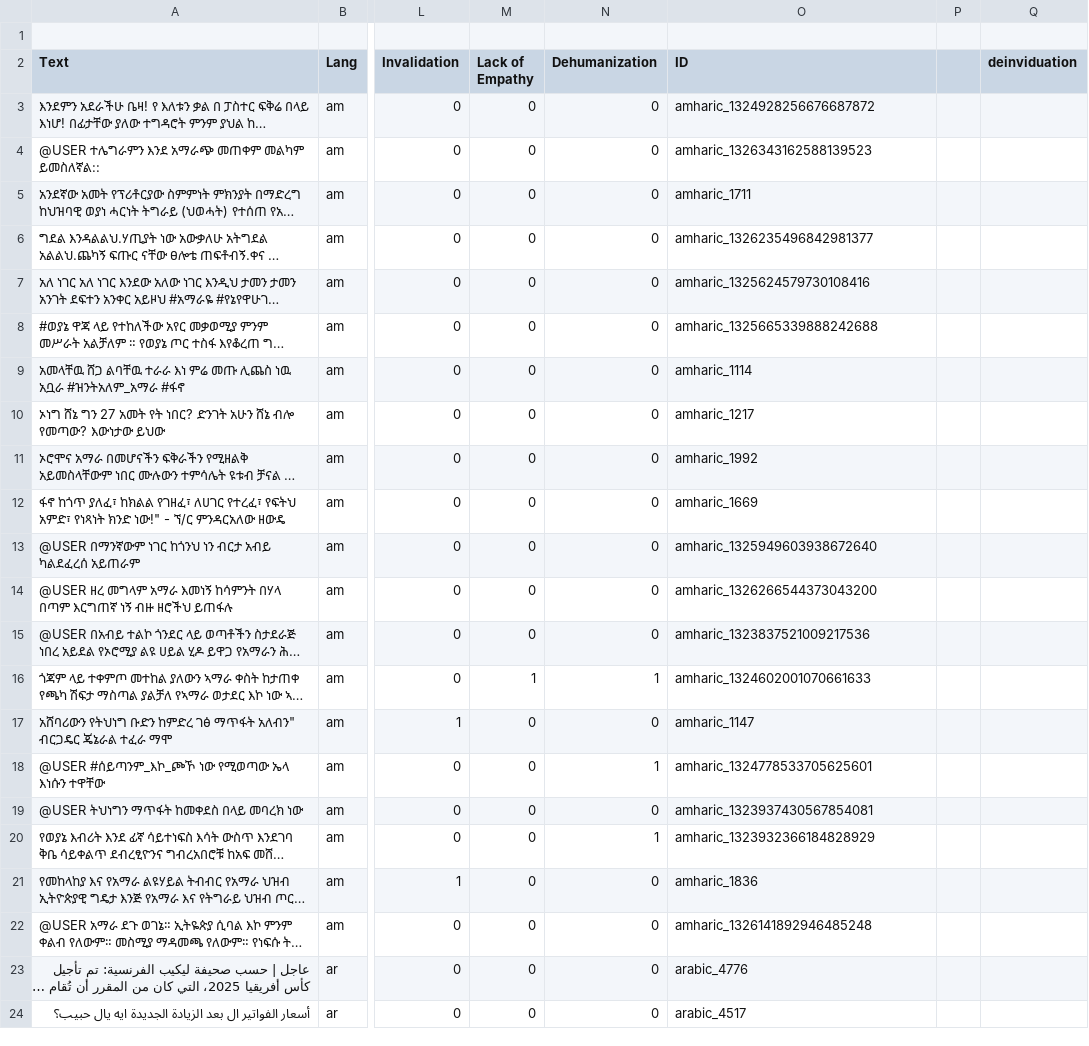
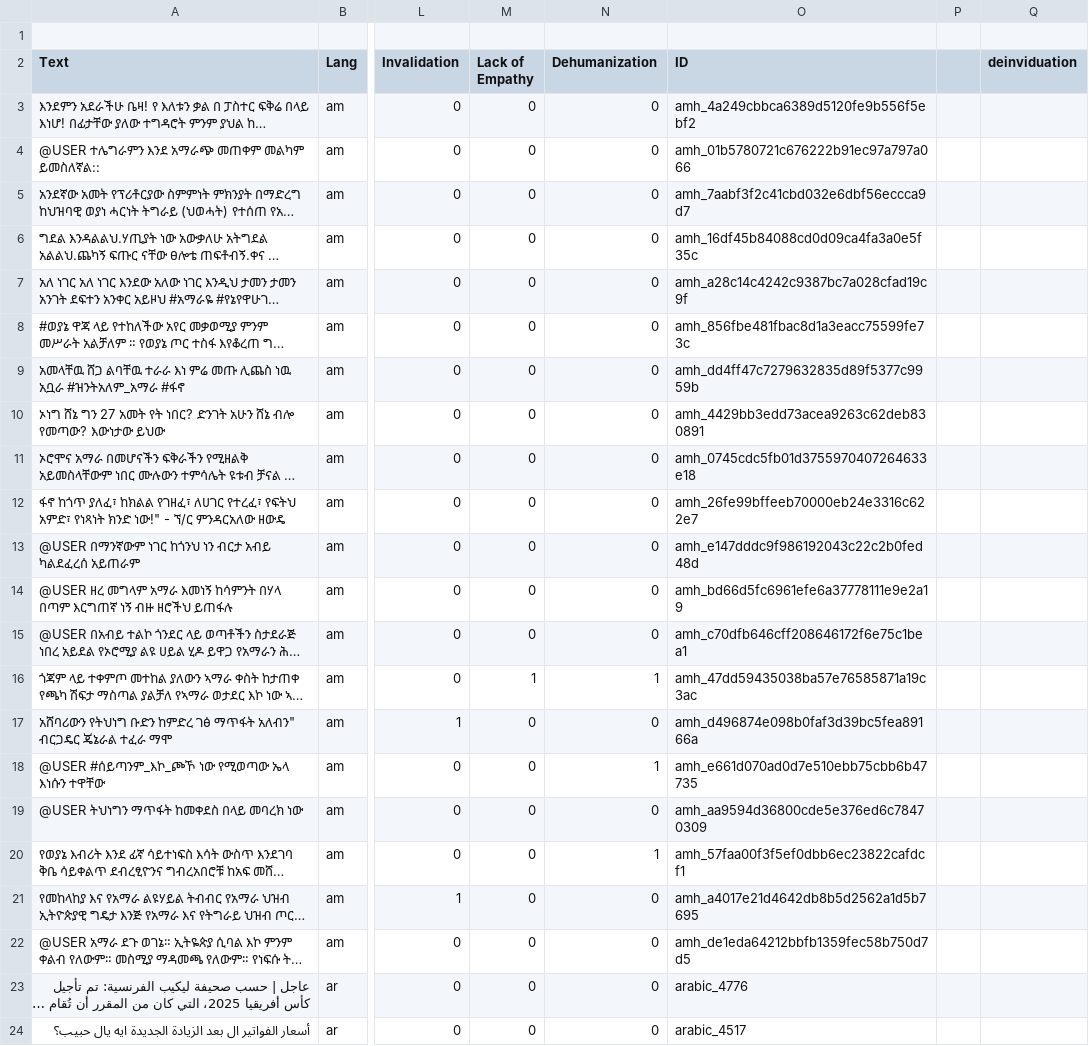
Before and after one commit to Polar-SemEval/trial-data, a CSV file: Trial_Data.csv, drawn as a sheet; only a part is shown, gaps mark what is left out; long unchanged cells end in …; the diff names each change by its address in the sheet, - before the commit and + after, or states it on an @@ line.

Commit message:
correct amharic instance IDs

```diff
--- a/Trial_Data.csv
+++ b/Trial_Data.csv
-O3 (ID): amharic_1324928256676687872
+O3 (ID): amh_4a249cbbca6389d5120fe9b556f5ebf2
-O4 (ID): amharic_1326343162588139523
+O4 (ID): amh_01b5780721c676222b91ec97a797a066
-O5 (ID): amharic_1711
+O5 (ID): amh_7aabf3f2c41cbd032e6dbf56eccca9d7
-O6 (ID): amharic_1326235496842981377
+O6 (ID): amh_16df45b84088cd0d09ca4fa3a0e5f35c
-O7 (ID): amharic_1325624579730108416
+O7 (ID): amh_a28c14c4242c9387bc7a028cfad19c9f
-O8 (ID): amharic_1325665339888242688
+O8 (ID): amh_856fbe481fbac8d1a3eacc75599fe73c
-O9 (ID): amharic_1114
+O9 (ID): amh_dd4ff47c7279632835d89f5377c9959b
-O10 (ID): amharic_1217
+O10 (ID): amh_4429bb3edd73acea9263c62deb830891
-O11 (ID): amharic_1992
+O11 (ID): amh_0745cdc5fb01d3755970407264633e18
-O12 (ID): amharic_1669
+O12 (ID): amh_26fe99bffeeb70000eb24e3316c622e7
-O13 (ID): amharic_1325949603938672640
+O13 (ID): amh_e147dddc9f986192043c22c2b0fed48d
-O14 (ID): amharic_1326266544373043200
+O14 (ID): amh_bd66d5fc6961efe6a37778111e9e2a19
-O15 (ID): amharic_1323837521009217536
+O15 (ID): amh_c70dfb646cff208646172f6e75c1bea1
-O16 (ID): amharic_1324602001070661633
+O16 (ID): amh_47dd59435038ba57e76585871a19c3ac
-O17 (ID): amharic_1147
+O17 (ID): amh_d496874e098b0faf3d39bc5fea89166a
-O18 (ID): amharic_1324778533705625601
+O18 (ID): amh_e661d070ad0d7e510ebb75cbb6b47735
-O19 (ID): amharic_1323937430567854081
+O19 (ID): amh_aa9594d36800cde5e376ed6c78470309
-O20 (ID): amharic_1323932366184828929
+O20 (ID): amh_57faa00f3f5ef0dbb6ec23822cafdcf1
-O21 (ID): amharic_1836
+O21 (ID): amh_a4017e21d4642db8b5d2562a1d5b7695
-O22 (ID): amharic_1326141892946485248
+O22 (ID): amh_de1eda64212bbfb1359fec58b750d7d5
```
